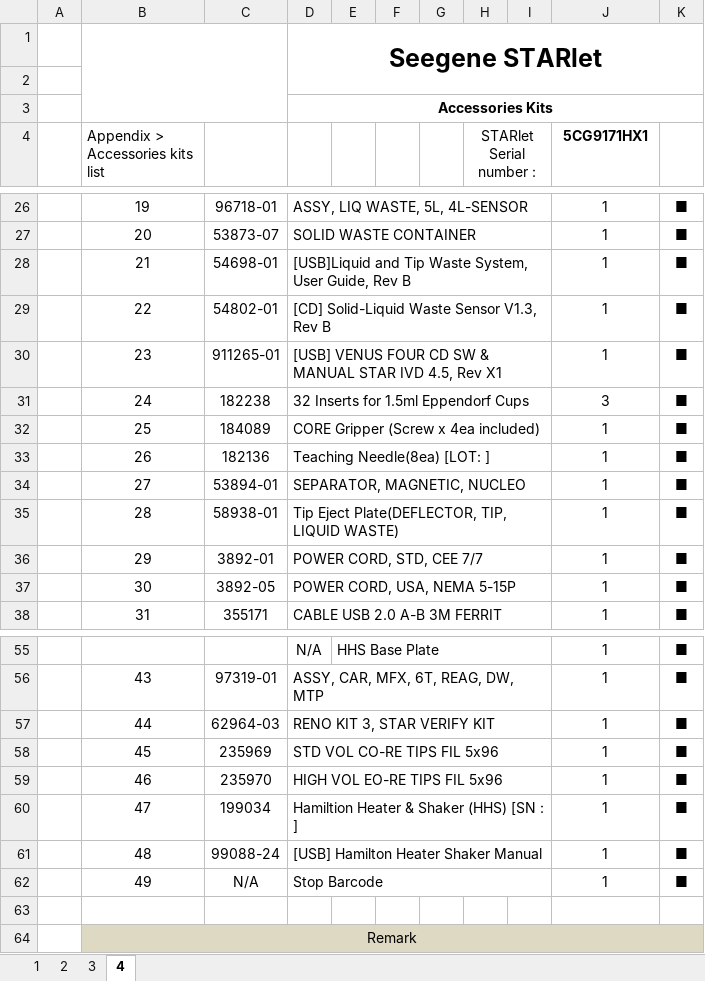
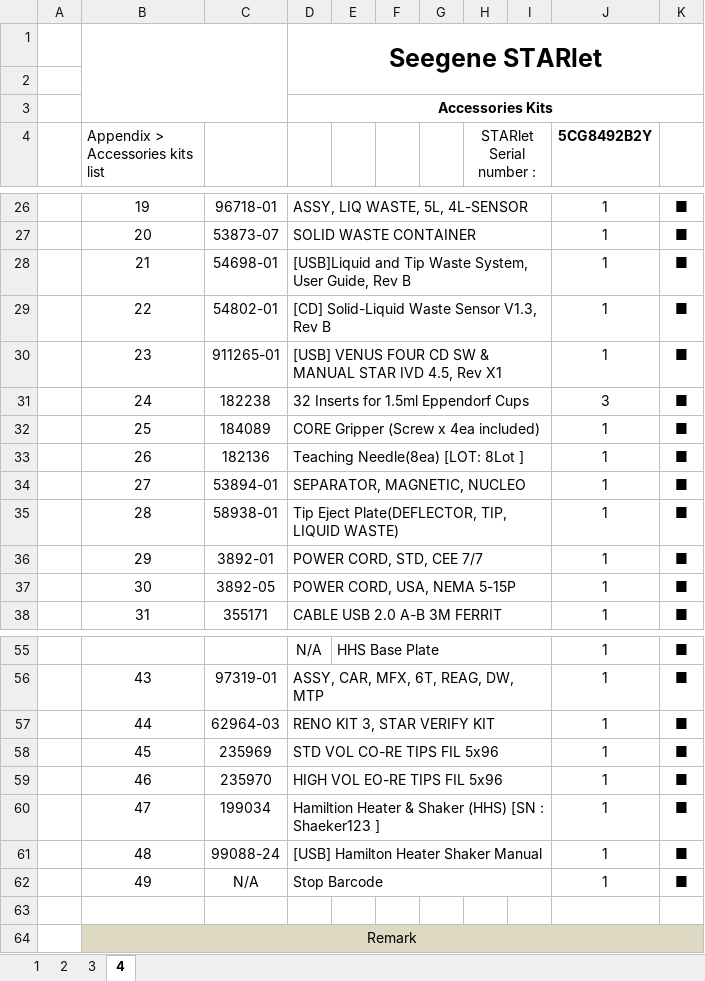
Before and after one commit to SG-ASD/Inst_QC, an Excel workbook: Report.xlsx, sheet 4, drawn as a sheet; only a part is shown, gaps mark what is left out; values as stored, in another font and other column widths than the file's, no borders; charts and pictures not drawn; the diff names each change by its address in the sheet, - before the commit and + after, or states it on an @@ line.

```diff
--- a/Report.xlsx (sheet 4)
+++ b/Report.xlsx (sheet 4)
-J4: 5CG9171HX1
+J4: 5CG8492B2Y
-D33: Teaching Needle(8ea) [LOT: ]
+D33: Teaching Needle(8ea) [LOT: 8Lot ]
-D60: Hamiltion Heater & Shaker (HHS) [SN : ]
+D60: Hamiltion Heater & Shaker (HHS) [SN : Shaeker123 ]
```
Also changed, not shown: sheet 2, sheet 1, sheet 3, 1 other file.
